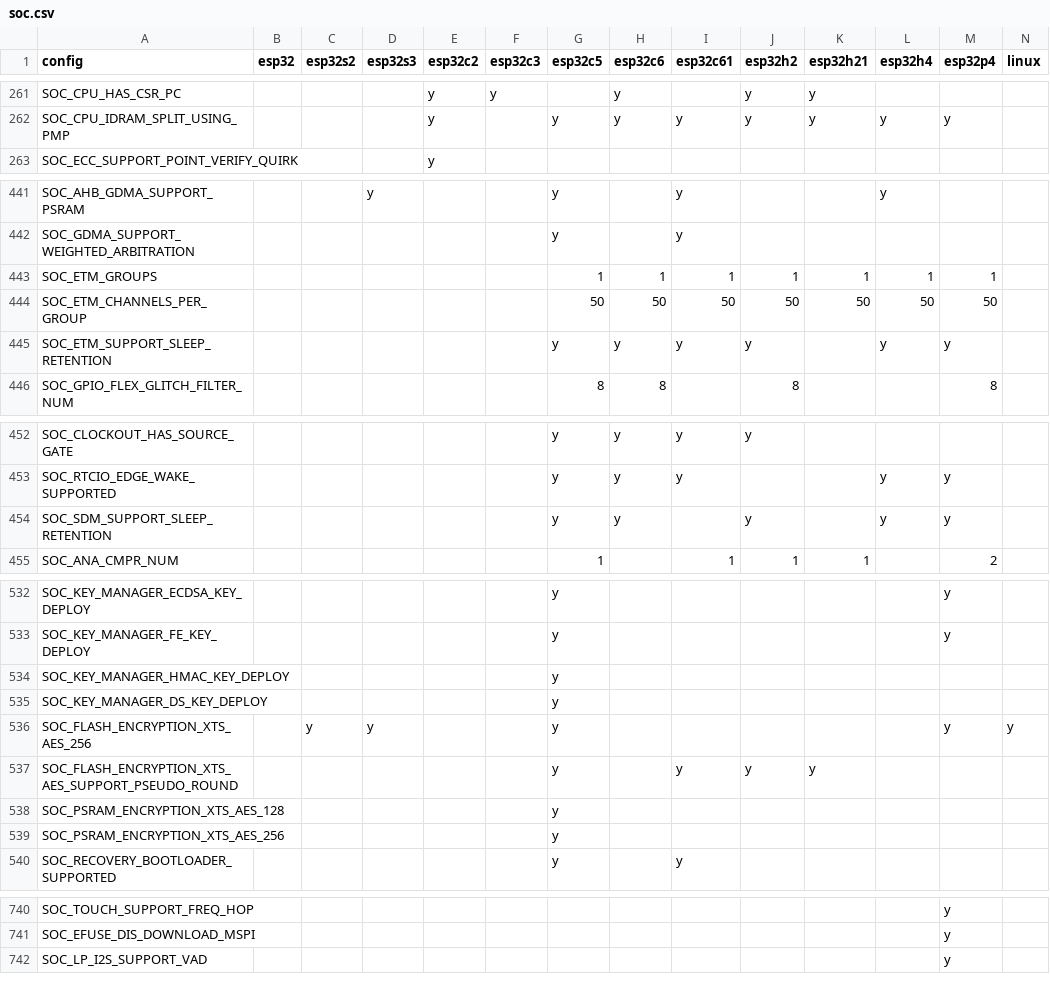
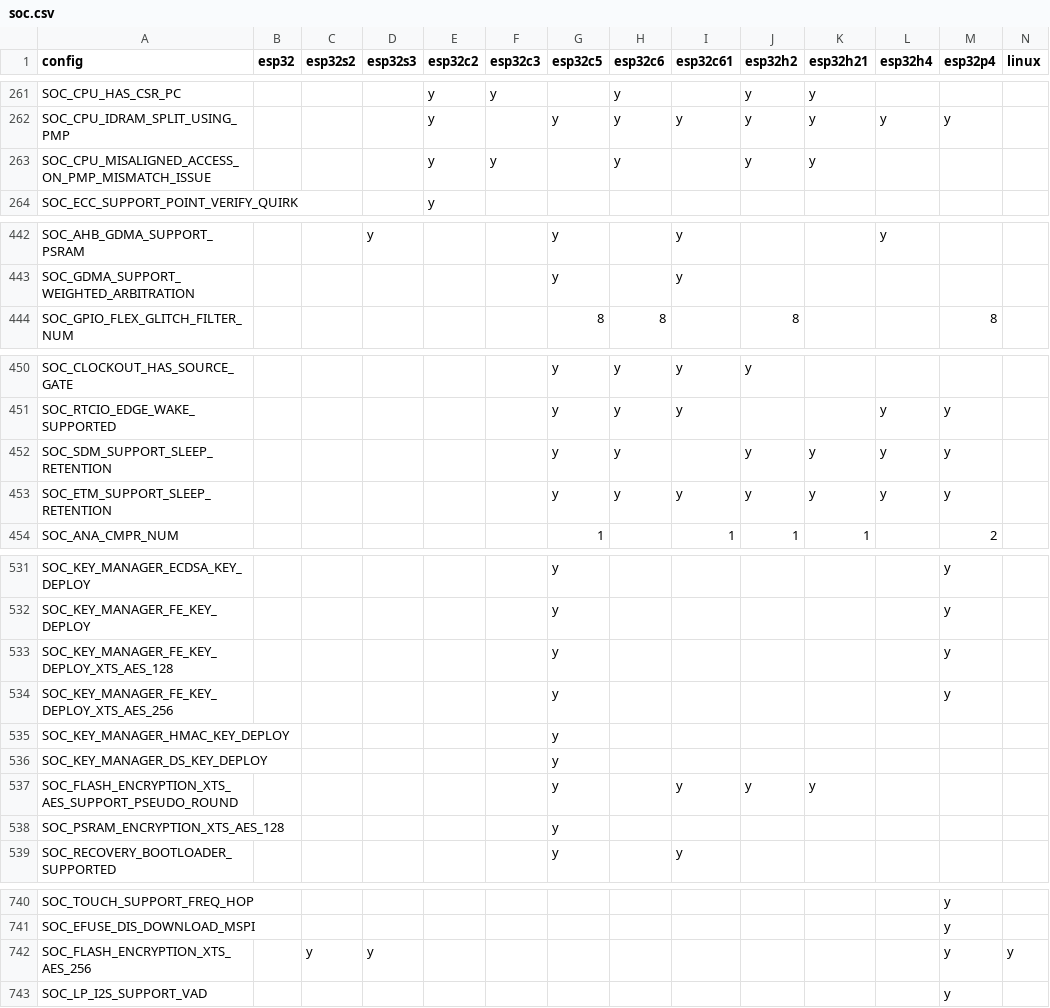
Before and after one commit to tanakamasayuki/ESP-IDF-SoC-Check, a CSV file: soc.csv, drawn as a sheet; only a part is shown, gaps mark what is left out; the diff covers the shown part only.

```diff
--- a/soc.csv
+++ b/soc.csv
@@ -262,2 +262,3 @@ SOC_CPU_HAS_CSR_PC				y	y		y		y	y
 SOC_CPU_IDRAM_SPLIT_USING_PMP				y		y	y	y	y	y	y	y		
+SOC_CPU_MISALIGNED_ACCESS_ON_PMP_MISMATCH_ISSUE				y	y		y		y	y				
 SOC_ECC_SUPPORT_POINT_VERIFY_QUIRK				y										
@@ -442,5 +443,2 @@ SOC_AHB_GDMA_SUPPORT_PSRAM			y			y		y			y
 SOC_GDMA_SUPPORT_WEIGHTED_ARBITRATION						y		y						
-SOC_ETM_GROUPS						1	1	1	1	1	1	1		
-SOC_ETM_CHANNELS_PER_GROUP						50	50	50	50	50	50	50		
-SOC_ETM_SUPPORT_SLEEP_RETENTION						y	y	y	y		y	y		
 SOC_GPIO_FLEX_GLITCH_FILTER_NUM						8	8		8			8		
@@ -453,3 +451,4 @@ SOC_CLOCKOUT_HAS_SOURCE_GATE						y	y	y	y
 SOC_RTCIO_EDGE_WAKE_SUPPORTED						y	y	y			y	y		
-SOC_SDM_SUPPORT_SLEEP_RETENTION						y	y		y		y	y		
+SOC_SDM_SUPPORT_SLEEP_RETENTION						y	y		y	y	y	y		
+SOC_ETM_SUPPORT_SLEEP_RETENTION						y	y	y	y	y	y	y		
 SOC_ANA_CMPR_NUM						1		1	1	1		2		
@@ -533,8 +532,8 @@ SOC_KEY_MANAGER_ECDSA_KEY_DEPLOY						y						y
 SOC_KEY_MANAGER_FE_KEY_DEPLOY						y						y		
+SOC_KEY_MANAGER_FE_KEY_DEPLOY_XTS_AES_128						y						y		
+SOC_KEY_MANAGER_FE_KEY_DEPLOY_XTS_AES_256						y						y		
 SOC_KEY_MANAGER_HMAC_KEY_DEPLOY						y								
 SOC_KEY_MANAGER_DS_KEY_DEPLOY						y								
-SOC_FLASH_ENCRYPTION_XTS_AES_256		y	y			y						y	y	
 SOC_FLASH_ENCRYPTION_XTS_AES_SUPPORT_PSEUDO_ROUND						y		y	y	y				
 SOC_PSRAM_ENCRYPTION_XTS_AES_128						y								
-SOC_PSRAM_ENCRYPTION_XTS_AES_256						y								
 SOC_RECOVERY_BOOTLOADER_SUPPORTED						y		y						
@@ -741,2 +741,3 @@ SOC_TOUCH_SUPPORT_FREQ_HOP												y
 SOC_EFUSE_DIS_DOWNLOAD_MSPI												y		
+SOC_FLASH_ENCRYPTION_XTS_AES_256		y	y									y	y	
 SOC_LP_I2S_SUPPORT_VAD												y		
```
Also changed, not shown: 1 added row and 12 edited cells elsewhere in this file, 1 other file.
